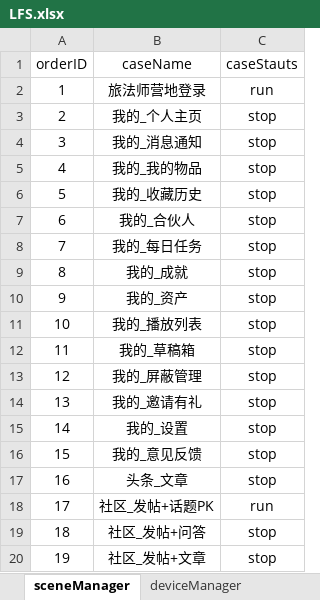
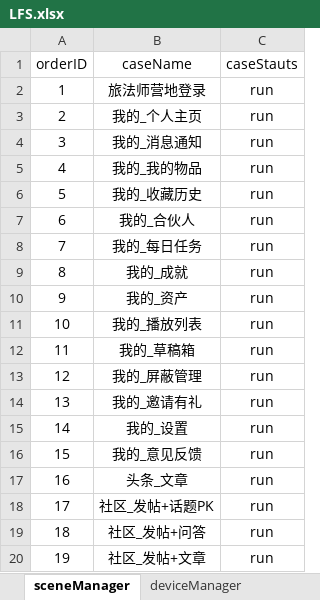
Before and after one commit to 100400824/gaea, an Excel workbook: LFS.xlsx, sheet sceneManager, drawn as a sheet; values as stored, in another font and other column widths than the file's, no borders; the diff names each change by its address in the sheet, - before the commit and + after, or states it on an @@ line.

```diff
--- a/LFS.xlsx (sheet sceneManager)
+++ b/LFS.xlsx (sheet sceneManager)
-C3:C17 (caseStauts): stop
+C3:C17 (caseStauts): run
-C19:C20 (caseStauts): stop
+C19:C20 (caseStauts): run
```
Also changed, not shown: sheet 社区_发帖+问答, sheet 社区_发帖+话题PK, sheet 社区_发帖+文章, sheet 我的_设置, sheet 旅法师营地登录, sheet 我的_播放列表, 10 more sheets, 5 other files.
